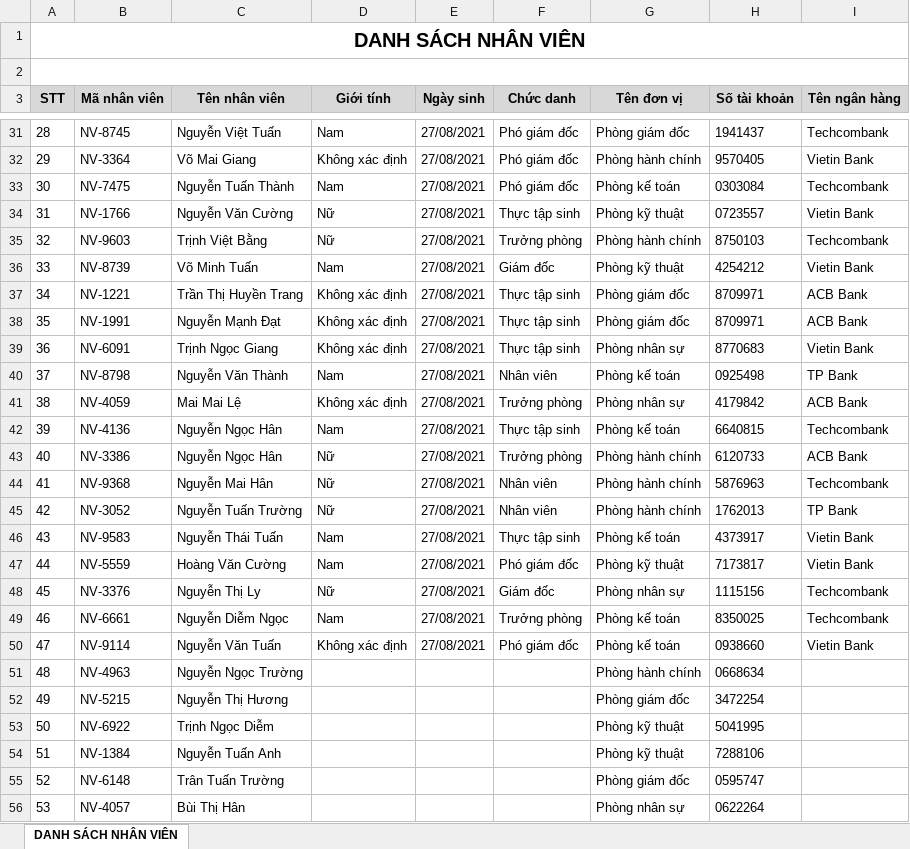
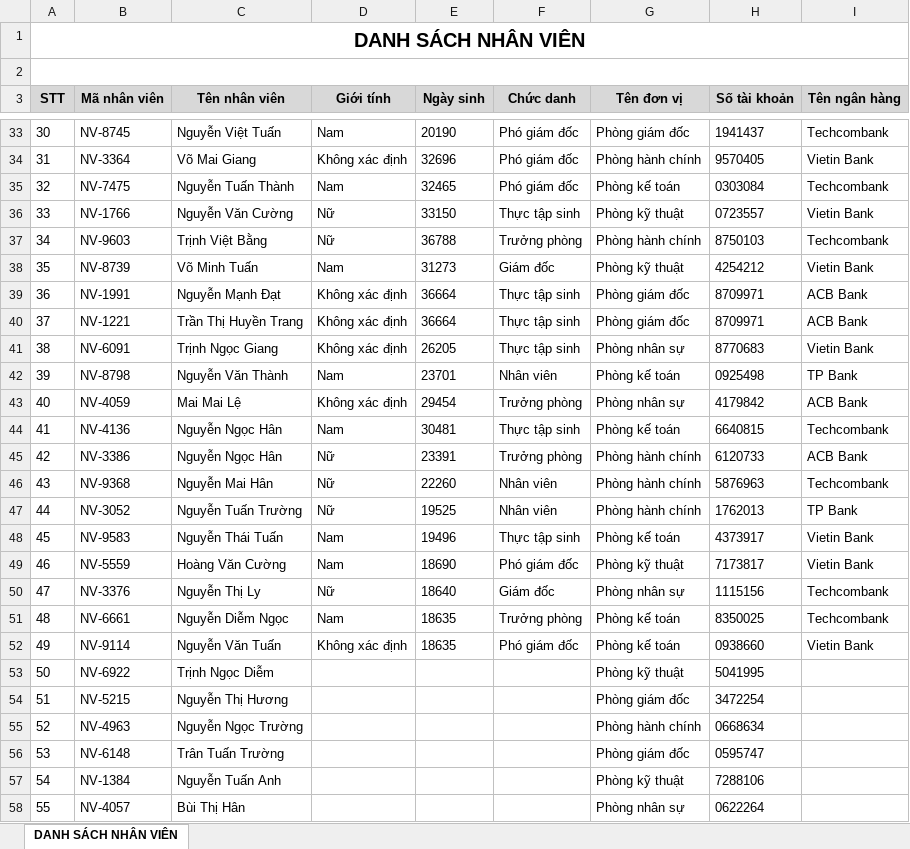
Before and after one commit to lequynhat1999/MISA_MF949_Web7_LQNHAT, an Excel workbook: MISA.AMIS.BE/MISA.AMIS/MISA.AMIS.Api/wwwroot/Danh_sach_nhan_vien.xlsx, sheet DANH SÁCH NHÂN VIÊN, drawn as a sheet; only a part is shown, gaps mark what is left out; values as stored, in another font and other column widths than the file's, no borders; removed rows and columns are numbered as before the commit, all else as after; the diff covers the shown part only; the diff names each change by its address in the sheet, - before the commit and + after, or states it on an @@ line.

```diff
--- a/MISA.AMIS.BE/MISA.AMIS/MISA.AMIS.Api/wwwroot/Danh_sach_nhan_vien.xlsx (sheet DANH SÁCH NHÂN VIÊN)
+++ b/MISA.AMIS.BE/MISA.AMIS/MISA.AMIS.Api/wwwroot/Danh_sach_nhan_vien.xlsx (sheet DANH SÁCH NHÂN VIÊN)
@@ column A (STT) renumbered from row 6 down @@
-E33 (Ngày sinh): 27/08/2021
+E33 (Ngày sinh): 20190
-E34 (Ngày sinh): 27/08/2021
+E34 (Ngày sinh): 32696
-E35 (Ngày sinh): 27/08/2021
+E35 (Ngày sinh): 32465
-E36 (Ngày sinh): 27/08/2021
+E36 (Ngày sinh): 33150
-E37 (Ngày sinh): 27/08/2021
+E37 (Ngày sinh): 36788
-E38 (Ngày sinh): 27/08/2021
+E38 (Ngày sinh): 31273
-row 37: 34 | NV-1221 | Trần Thị Huyền Trang | Không xác định | 27/08/2021 | Thực tập sinh | Phòng giám đốc | 8709971 | ACB Bank
-E39 (Ngày sinh): 27/08/2021
+E39 (Ngày sinh): 36664
+row 40: 37 | NV-1221 | Trần Thị Huyền Trang | Không xác định | 36664 | Thực tập sinh | Phòng giám đốc | 8709971 | ACB Bank
-E41 (Ngày sinh): 27/08/2021
+E41 (Ngày sinh): 26205
-E42 (Ngày sinh): 27/08/2021
+E42 (Ngày sinh): 23701
-E43 (Ngày sinh): 27/08/2021
+E43 (Ngày sinh): 29454
-E44 (Ngày sinh): 27/08/2021
+E44 (Ngày sinh): 30481
-E45 (Ngày sinh): 27/08/2021
+E45 (Ngày sinh): 23391
-E46 (Ngày sinh): 27/08/2021
+E46 (Ngày sinh): 22260
-E47 (Ngày sinh): 27/08/2021
+E47 (Ngày sinh): 19525
-E48 (Ngày sinh): 27/08/2021
+E48 (Ngày sinh): 19496
-E49 (Ngày sinh): 27/08/2021
+E49 (Ngày sinh): 18690
-E50 (Ngày sinh): 27/08/2021
+E50 (Ngày sinh): 18640
-E51:E52 (Ngày sinh): 27/08/2021
+E51:E52 (Ngày sinh): 18635
@@ row 52 moved to row 54: 51 @@
@@ row 55 moved to row 56: 53 @@
```
Also changed, not shown: 2 added rows and 29 edited cells elsewhere in this sheet, 35 other files.
